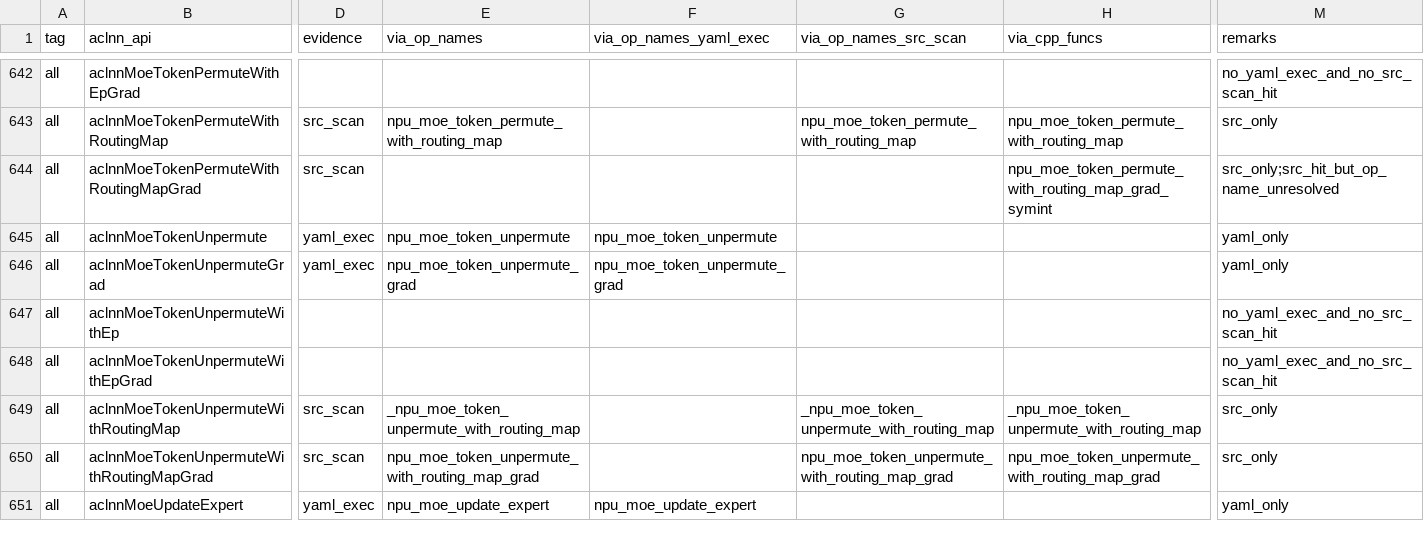
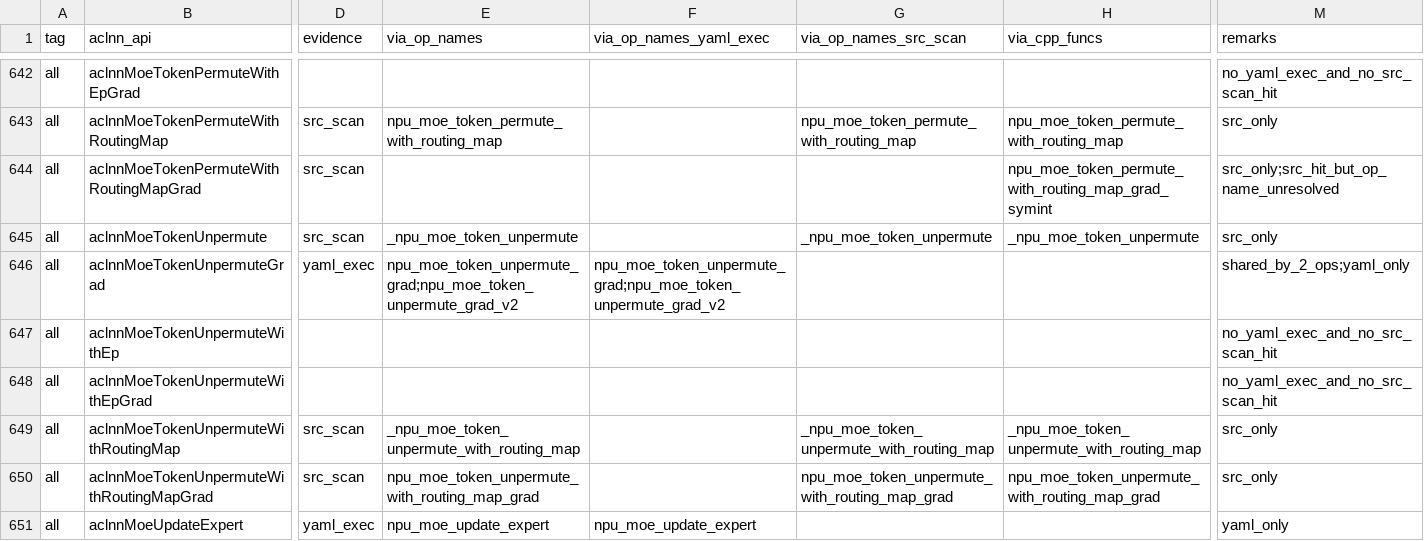
Before and after one commit to Fzilan/aclnn-dashboard, a CSV file: data/reports/aclnn_to_torch_npu.csv, drawn as a sheet; only a part is shown, gaps mark what is left out; the diff covers the shown part only; the diff names each change by its address in the sheet, - before the commit and + after, or states it on an @@ line.

```diff
--- a/data/reports/aclnn_to_torch_npu.csv
+++ b/data/reports/aclnn_to_torch_npu.csv
-D645 (evidence): yaml_exec
+D645 (evidence): src_scan
-E645 (via_op_names): npu_moe_token_unpermute
+E645 (via_op_names): _npu_moe_token_unpermute
-F645 (via_op_names_yaml_exec): npu_moe_token_unpermute
+F645 (via_op_names_yaml_exec): (empty)
-G645 (via_op_names_src_scan): (empty)
+G645 (via_op_names_src_scan): _npu_moe_token_unpermute
-H645 (via_cpp_funcs): (empty)
+H645 (via_cpp_funcs): _npu_moe_token_unpermute
-M645 (remarks): yaml_only
+M645 (remarks): src_only
-E646 (via_op_names): npu_moe_token_unpermute_grad
+E646 (via_op_names): npu_moe_token_unpermute_grad;npu_moe_token_unpermute_grad_v2
-F646 (via_op_names_yaml_exec): npu_moe_token_unpermute_grad
+F646 (via_op_names_yaml_exec): npu_moe_token_unpermute_grad;npu_moe_token_unpermute_grad_v2
-M646 (remarks): yaml_only
+M646 (remarks): shared_by_2_ops;yaml_only
```
Also changed, not shown: 1 edited cell elsewhere in this file, data/reports/aclnn_to_all.csv, 4 other files.
